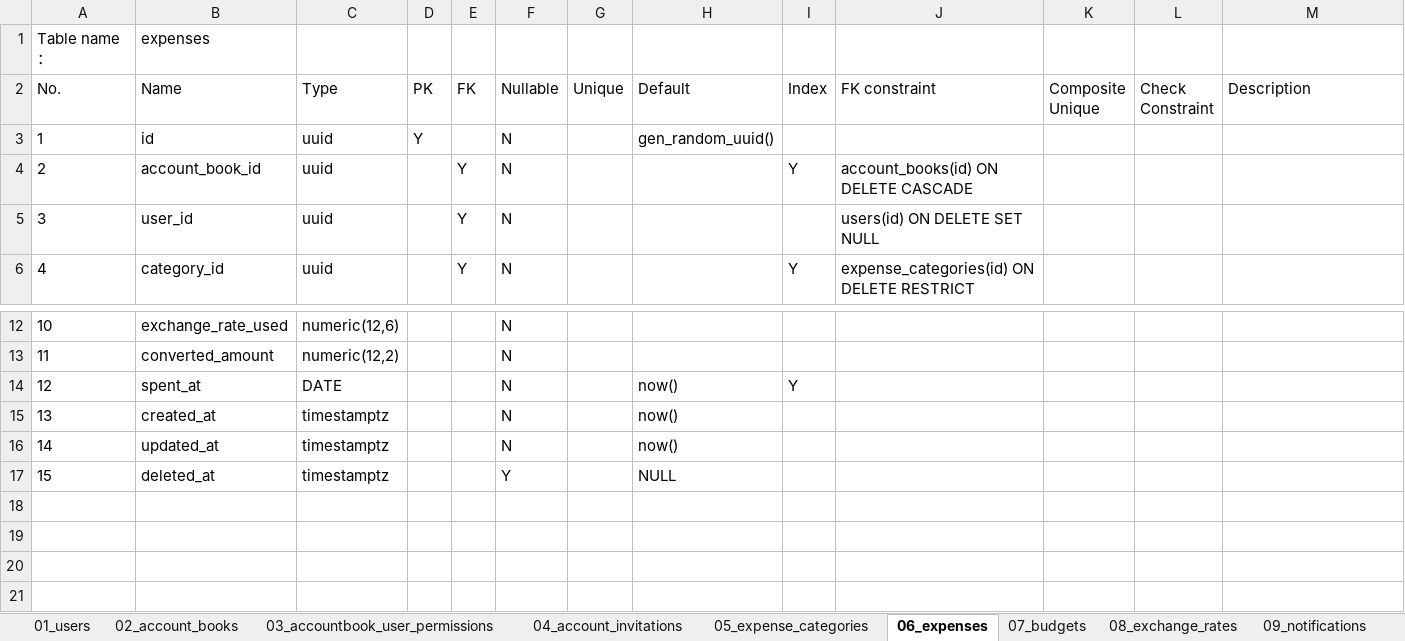
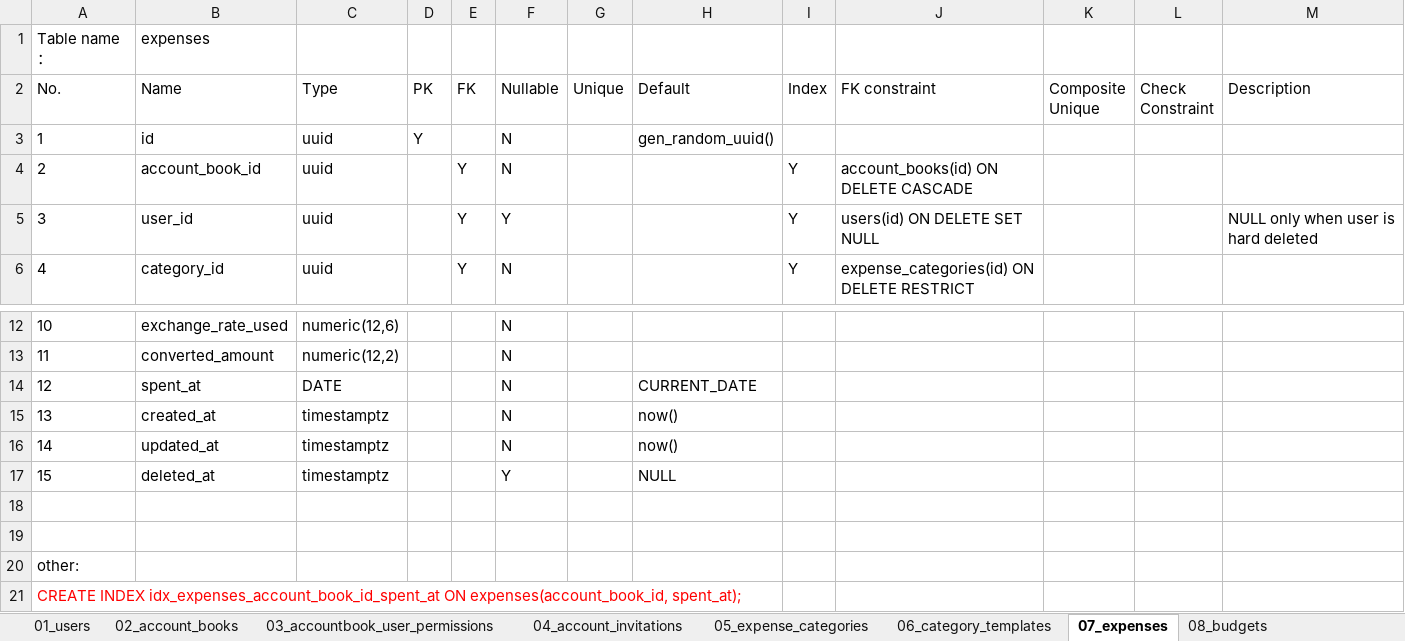
Before and after one commit to w9029/expense_statistics, an Excel workbook: documents/database/databases.xlsx, sheet 07_expenses, drawn as a sheet; only a part is shown, gaps mark what is left out; values as stored, in another font and other column widths than the file's, no borders; the diff names each change by its address in the sheet, - before the commit and + after, or states it on an @@ line.

Commit message:
revised the sql generate tool's code and databases.xlsx
1.revised sql generate tool to support "other:" for extra constraint.
2.revised databases.xlsx and sql_summary.sql:
	1.make accountbook_user_permissions table be the only truth,
	owner_id of account_books table will be a cache.
	2.account_invitations: the invitation can be multi-used.
	3.now expense_categories.account_book_id can not be NULL. The
	initial categories for users are in a new table called category_templates.
	4.auth_refresh_tokens.user_id is not unique now. For
	multi-device login.
	5.Split request_logs and audit_events

```diff
--- a/documents/database/databases.xlsx (sheet 07_expenses)
+++ b/documents/database/databases.xlsx (sheet 07_expenses)
-sheet tab: 06_expenses
+sheet tab: 07_expenses
-sheet tab: 07_budgets
+sheet tab: 08_budgets
+sheet tab: 06_category_templates
-F5 (Nullable): N
+F5 (Nullable): Y
-I5 (Index): (empty)
+I5 (Index): Y
-M5 (Description): (empty)
+M5 (Description): NULL only when user is hard deleted
-H14 (Default): now()
+H14 (Default): CURRENT_DATE
-I14 (Index): Y
+I14 (Index): (empty)
+row 18: (empty)
+row 19: (empty)
+row 20: other:
+row 21: CREATE INDEX idx_expenses_account_book_id_spent_at ON expenses(account_book_id, spent_at);
```
Also changed, not shown: sheet 05_expense_categories, sheet 12_request_logs, sheet 04_account_invitations, sheet 11_auth_refresh_tokens, sheet 09_exchange_rates, sheet 03_accountbook_user_permissions, 3 more sheets, other sheet tabs, 17 other files.
